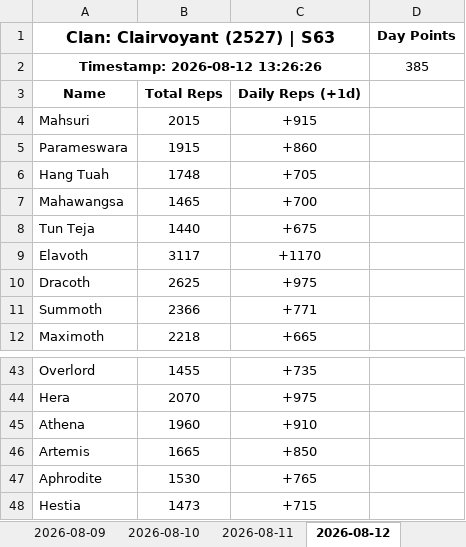
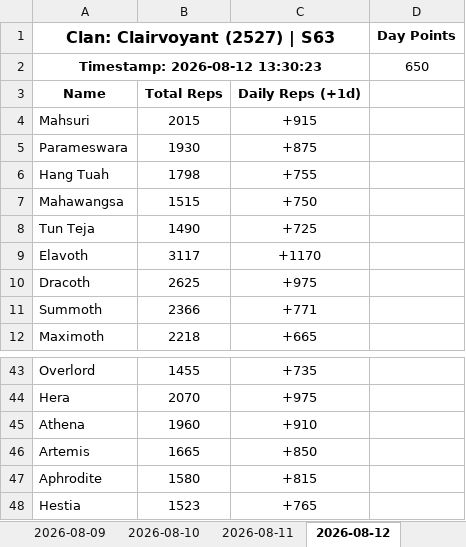
Before and after one commit to nixervo/Clairvoyant-Reps, an Excel workbook: clan_2527.xlsx, sheet 2026-08-12, drawn as a sheet; only a part is shown, gaps mark what is left out; values as stored, in another font and other column widths than the file's, no borders; removed rows and columns are numbered as before the commit, all else as after; the diff names each change by its address in the sheet, - before the commit and + after, or states it on an @@ line.

```diff
--- a/clan_2527.xlsx (sheet 2026-08-12)
+++ b/clan_2527.xlsx (sheet 2026-08-12)
-row 2: Timestamp: 2026-08-12 13:26:26 |  |  | 385
+row 2: Timestamp: 2026-08-12 13:30:23 |  |  | 650
-B5: 1915
+B5: 1930
-C5: +860
+C5: +875
-B6: 1748
+B6: 1798
-C6: +705
+C6: +755
-B7: 1465
+B7: 1515
-C7: +700
+C7: +750
-B8: 1440
+B8: 1490
-C8: +675
+C8: +725
-B47: 1530
+B47: 1580
-C47: +765
+C47: +815
-B48: 1473
+B48: 1523
-C48: +715
+C48: +765
```
Also changed, not shown: 5 other files.
